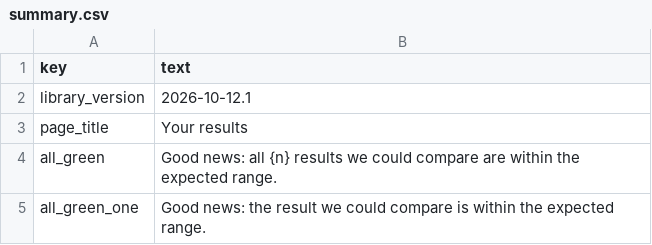
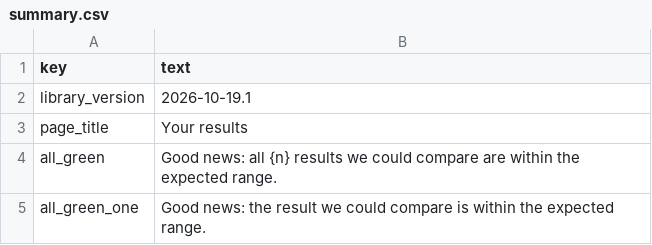
Before and after one commit to irehab/chudleigh-health, a CSV file: norms/summary.csv, drawn as a sheet; only a part is shown.

```diff
--- a/norms/summary.csv
+++ b/norms/summary.csv
@@ -1,3 +1,3 @@
 key,text
-library_version,2026-10-12.1
+library_version,2026-10-19.1
 page_title,Your results
```
Also changed, not shown: 5 other files.
